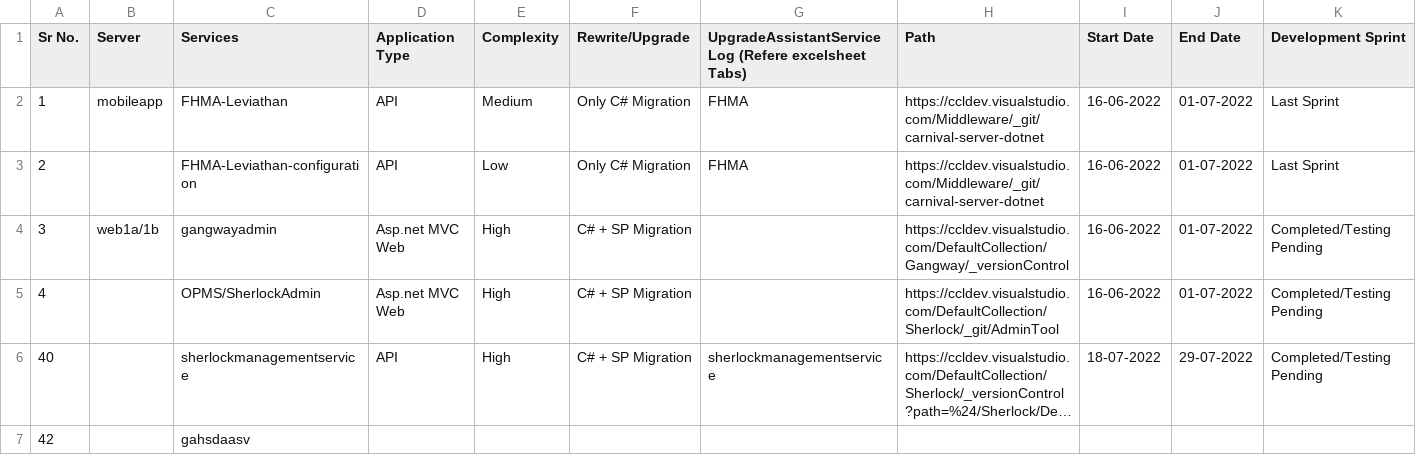
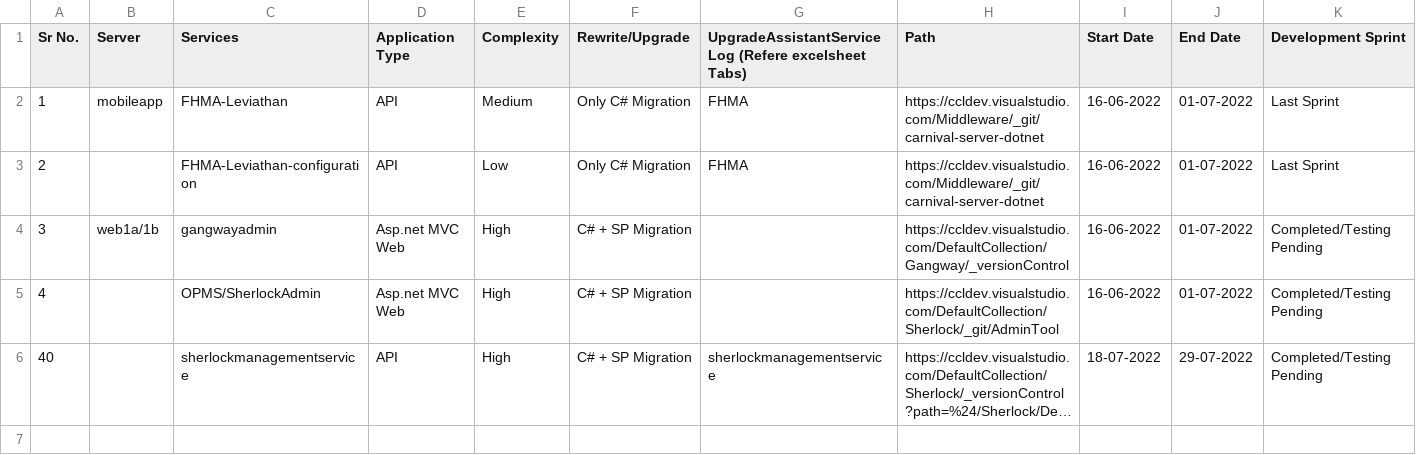
Before and after one commit to Sachin4511/Batchfiledemo, a CSV file: MasterList_Testings.csv, drawn as a sheet; only a part is shown; long unchanged cells end in …; rows hold the shown columns only; the diff names each change by its address in the sheet, - before the commit and + after, or states it on an @@ line.

Commit message:
Update MasterList_Testings.csv

```diff
--- a/MasterList_Testings.csv
+++ b/MasterList_Testings.csv
-row 7: 42 |  | gahsdaasv
```
